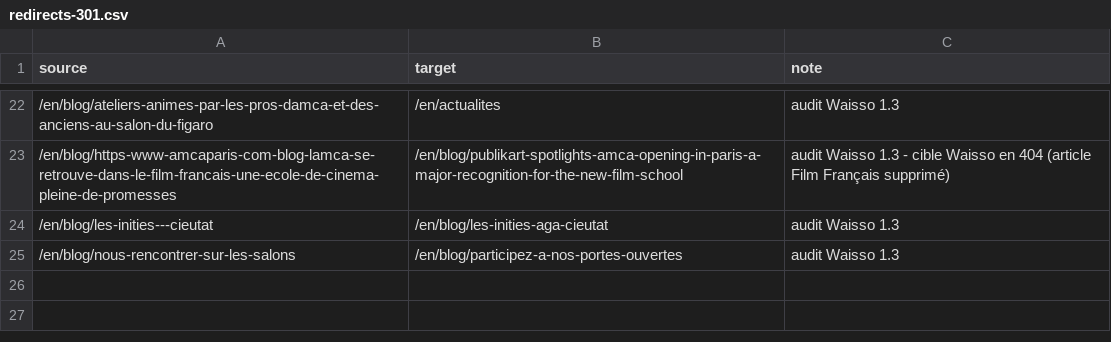
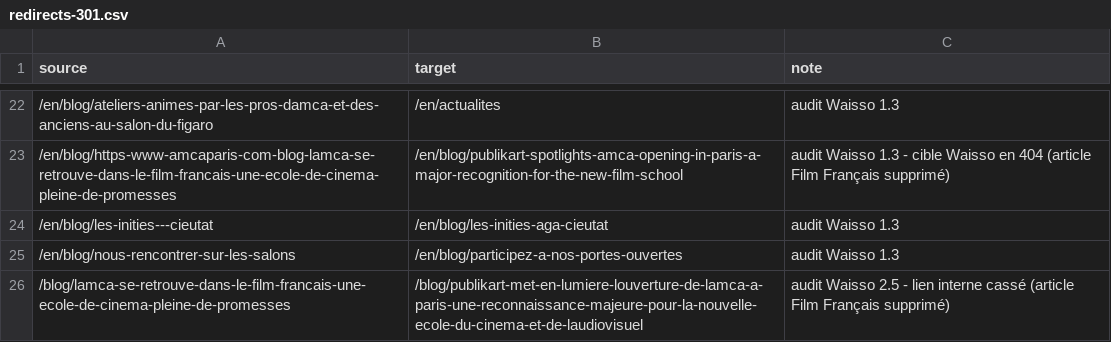
Before and after one commit to Cetezer44/amca-webflow-custom-code, a CSV file: webflow/redirects-301.csv, drawn as a sheet; only a part is shown, gaps mark what is left out; the diff names each change by its address in the sheet, - before the commit and + after, or states it on an @@ line.

```diff
--- a/webflow/redirects-301.csv
+++ b/webflow/redirects-301.csv
+row 26: /blog/lamca-se-retrouve-dans-le-film-francais-une-ecole-de-cinema-pleine-de-promesses | /blog/publikart-met-en-lumiere-louverture-de-lamca-a-paris-une-reconnaissance-majeure-pour-la-nouvelle-ecole-du-cinema-et-de-laudiovisuel | audit Waisso 2.5 - lien interne cassé (article Film Français supprimé)
```
Also changed, not shown: 1 other file.
